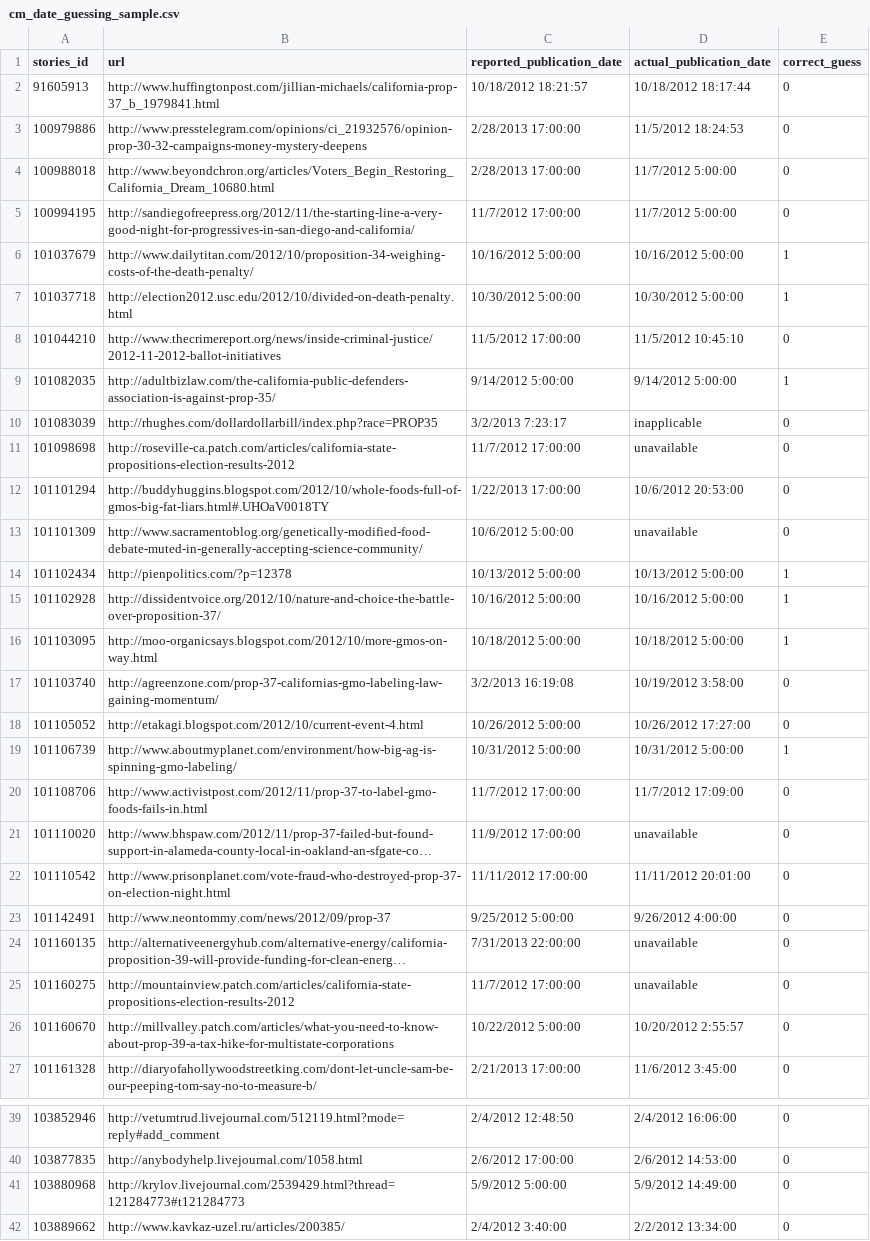
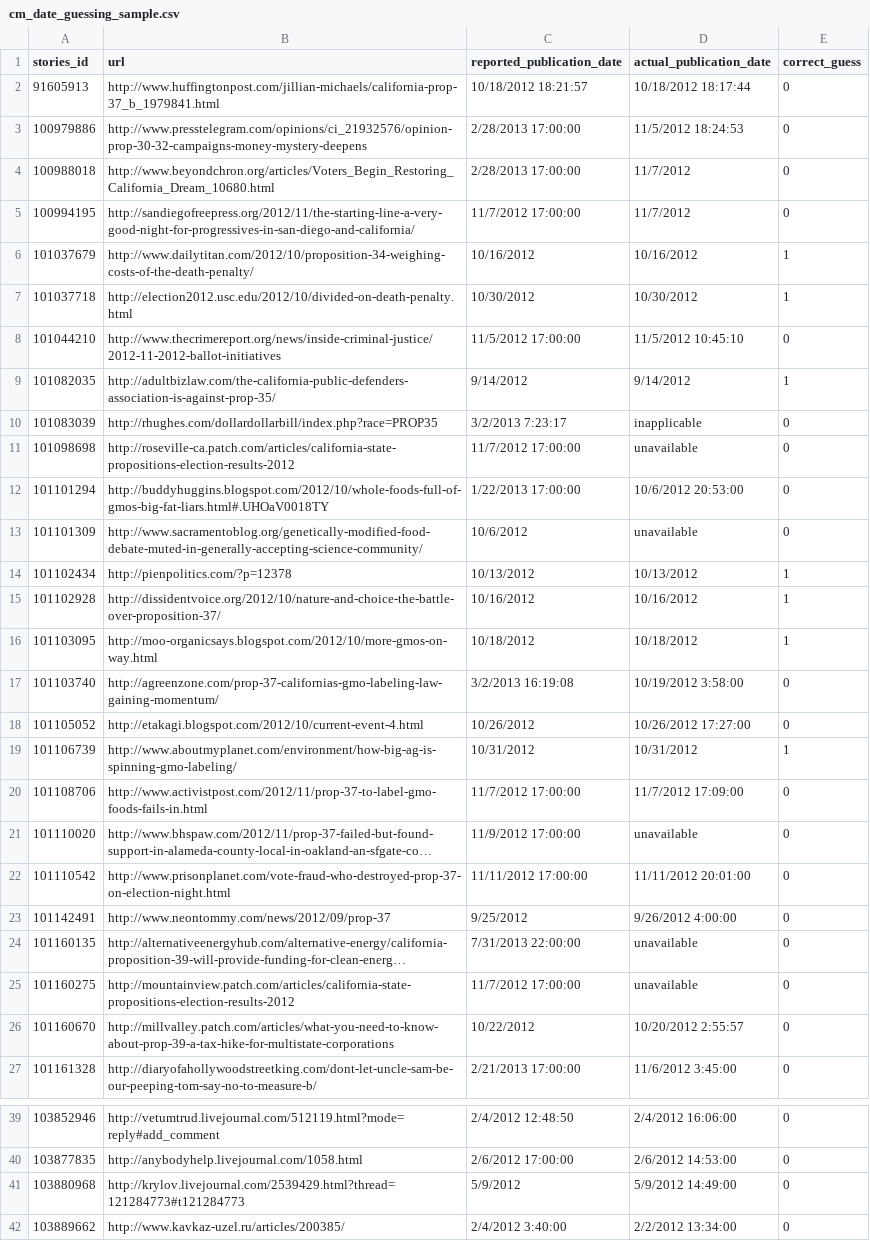
Before and after one commit to mediacloud/backend, a CSV file: t/data/cm_date_guessing_sample.csv, drawn as a sheet; only a part is shown, gaps mark what is left out; long unchanged cells end in …; the diff covers the shown part only; the diff names each change by its address in the sheet, - before the commit and + after, or states it on an @@ line.

Commit message:
removed made-up hours-minutes-seconds from samples without a time

```diff
--- a/t/data/cm_date_guessing_sample.csv
+++ b/t/data/cm_date_guessing_sample.csv
-D4:D5 (actual_publication_date): 11/7/2012 5:00:00
+D4:D5 (actual_publication_date): 11/7/2012
-C6 (reported_publication_date): 10/16/2012 5:00:00
+C6 (reported_publication_date): 10/16/2012
-D6 (actual_publication_date): 10/16/2012 5:00:00
+D6 (actual_publication_date): 10/16/2012
-C7 (reported_publication_date): 10/30/2012 5:00:00
+C7 (reported_publication_date): 10/30/2012
-D7 (actual_publication_date): 10/30/2012 5:00:00
+D7 (actual_publication_date): 10/30/2012
-C9 (reported_publication_date): 9/14/2012 5:00:00
+C9 (reported_publication_date): 9/14/2012
-D9 (actual_publication_date): 9/14/2012 5:00:00
+D9 (actual_publication_date): 9/14/2012
-C13 (reported_publication_date): 10/6/2012 5:00:00
+C13 (reported_publication_date): 10/6/2012
-C14 (reported_publication_date): 10/13/2012 5:00:00
+C14 (reported_publication_date): 10/13/2012
-D14 (actual_publication_date): 10/13/2012 5:00:00
+D14 (actual_publication_date): 10/13/2012
-C15 (reported_publication_date): 10/16/2012 5:00:00
+C15 (reported_publication_date): 10/16/2012
-D15 (actual_publication_date): 10/16/2012 5:00:00
+D15 (actual_publication_date): 10/16/2012
-C16 (reported_publication_date): 10/18/2012 5:00:00
+C16 (reported_publication_date): 10/18/2012
-D16 (actual_publication_date): 10/18/2012 5:00:00
+D16 (actual_publication_date): 10/18/2012
-C18 (reported_publication_date): 10/26/2012 5:00:00
+C18 (reported_publication_date): 10/26/2012
-C19 (reported_publication_date): 10/31/2012 5:00:00
+C19 (reported_publication_date): 10/31/2012
-D19 (actual_publication_date): 10/31/2012 5:00:00
+D19 (actual_publication_date): 10/31/2012
-C23 (reported_publication_date): 9/25/2012 5:00:00
+C23 (reported_publication_date): 9/25/2012
-C26 (reported_publication_date): 10/22/2012 5:00:00
+C26 (reported_publication_date): 10/22/2012
-C41 (reported_publication_date): 5/9/2012 5:00:00
+C41 (reported_publication_date): 5/9/2012
```
Also changed, not shown: 15 edited cells elsewhere in this file.
